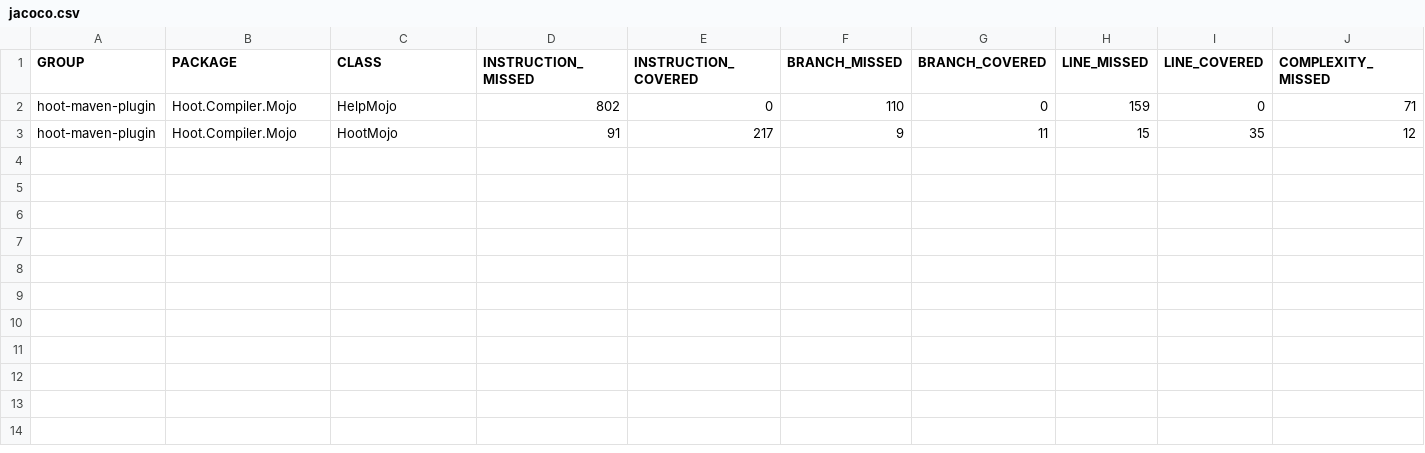
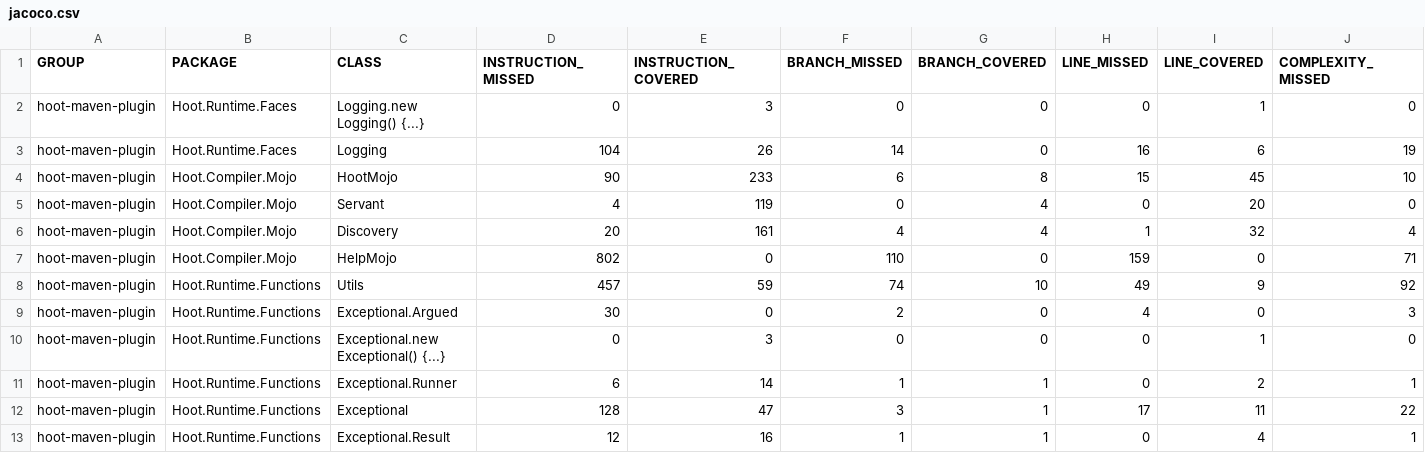
Before and after one commit to nikboyd/hoot-smalltalk, a CSV file: docs/hoot-maven-plugin/jacoco.csv, drawn as a sheet; only a part is shown; removed rows and columns are numbered as before the commit, all else as after; rows hold the shown columns only; the diff names each change by its address in the sheet, - before the commit and + after, or states it on an @@ line.

```diff
--- a/docs/hoot-maven-plugin/jacoco.csv
+++ b/docs/hoot-maven-plugin/jacoco.csv
+row 2: hoot-maven-plugin | Hoot.Runtime.Faces | Logging.new Logging() {...} | 0 | 3 | 0 | 0 | 0 | 1 | 0
+row 3: hoot-maven-plugin | Hoot.Runtime.Faces | Logging | 104 | 26 | 14 | 0 | 16 | 6 | 19
+row 4: hoot-maven-plugin | Hoot.Compiler.Mojo | HootMojo | 90 | 233 | 6 | 8 | 15 | 45 | 10
+row 5: hoot-maven-plugin | Hoot.Compiler.Mojo | Servant | 4 | 119 | 0 | 4 | 0 | 20 | 0
+row 6: hoot-maven-plugin | Hoot.Compiler.Mojo | Discovery | 20 | 161 | 4 | 4 | 1 | 32 | 4
-row 3: hoot-maven-plugin | Hoot.Compiler.Mojo | HootMojo | 91 | 217 | 9 | 11 | 15 | 35 | 12
+row 8: hoot-maven-plugin | Hoot.Runtime.Functions | Utils | 457 | 59 | 74 | 10 | 49 | 9 | 92
+row 9: hoot-maven-plugin | Hoot.Runtime.Functions | Exceptional.Argued | 30 | 0 | 2 | 0 | 4 | 0 | 3
+row 10: hoot-maven-plugin | Hoot.Runtime.Functions | Exceptional.new Exceptional() {...} | 0 | 3 | 0 | 0 | 0 | 1 | 0
+row 11: hoot-maven-plugin | Hoot.Runtime.Functions | Exceptional.Runner | 6 | 14 | 1 | 1 | 0 | 2 | 1
+row 12: hoot-maven-plugin | Hoot.Runtime.Functions | Exceptional | 128 | 47 | 3 | 1 | 17 | 11 | 22
+row 13: hoot-maven-plugin | Hoot.Runtime.Functions | Exceptional.Result | 12 | 16 | 1 | 1 | 0 | 4 | 1
```
Also changed, not shown: docs/hoot-compiler/jacoco.csv, 38 other files.
